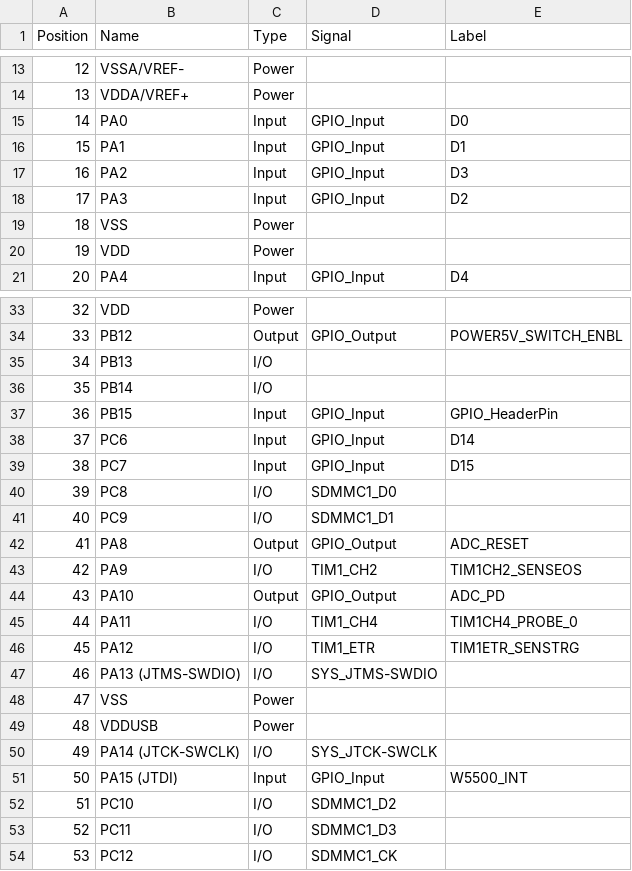
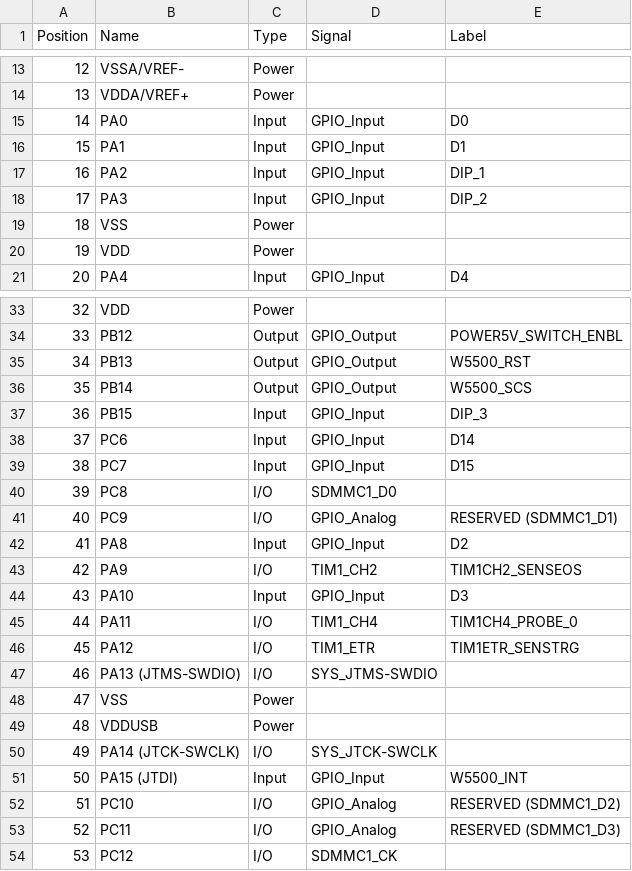
Before and after one commit to Helmholtz-UFZ/MiniSpecFirmware, a CSV file: firmware/pins.csv, drawn as a sheet; only a part is shown, gaps mark what is left out.

```diff
--- a/firmware/pins.csv
+++ b/firmware/pins.csv
@@ -16,4 +16,4 @@
 "15","PA1","Input","GPIO_Input","D1"
-"16","PA2","Input","GPIO_Input","D3"
-"17","PA3","Input","GPIO_Input","D2"
+"16","PA2","Input","GPIO_Input","DIP_1"
+"17","PA3","Input","GPIO_Input","DIP_2"
 "18","VSS","Power","",""
@@ -34,5 +34,5 @@
 "33","PB12","Output","GPIO_Output","POWER5V_SWITCH_ENBL"
-"34","PB13","I/O","",""
-"35","PB14","I/O","",""
-"36","PB15","Input","GPIO_Input","GPIO_HeaderPin"
+"34","PB13","Output","GPIO_Output","W5500_RST"
+"35","PB14","Output","GPIO_Output","W5500_SCS"
+"36","PB15","Input","GPIO_Input","DIP_3"
 "37","PC6","Input","GPIO_Input","D14"
@@ -40,6 +40,6 @@
 "39","PC8","I/O","SDMMC1_D0",""
-"40","PC9","I/O","SDMMC1_D1",""
-"41","PA8","Output","GPIO_Output","ADC_RESET"
+"40","PC9","I/O","GPIO_Analog","RESERVED (SDMMC1_D1)"
+"41","PA8","Input","GPIO_Input","D2"
 "42","PA9","I/O","TIM1_CH2","TIM1CH2_SENSEOS"
-"43","PA10","Output","GPIO_Output","ADC_PD"
+"43","PA10","Input","GPIO_Input","D3"
 "44","PA11","I/O","TIM1_CH4","TIM1CH4_PROBE_0"
@@ -51,4 +51,4 @@
 "50","PA15 (JTDI)","Input","GPIO_Input","W5500_INT"
-"51","PC10","I/O","SDMMC1_D2",""
-"52","PC11","I/O","SDMMC1_D3",""
+"51","PC10","I/O","GPIO_Analog","RESERVED (SDMMC1_D2)"
+"52","PC11","I/O","GPIO_Analog","RESERVED (SDMMC1_D3)"
 "53","PC12","I/O","SDMMC1_CK",""
```
Also changed, not shown: 1 other file.
